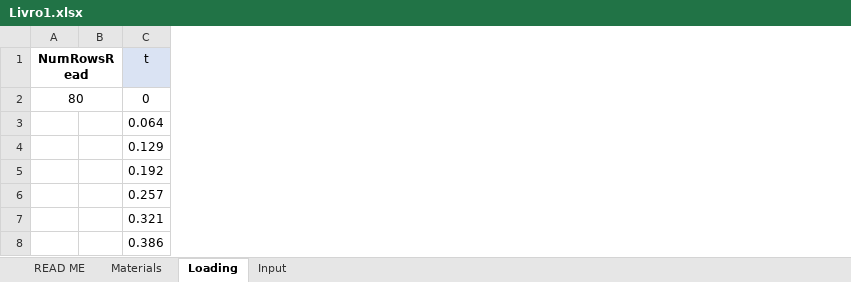
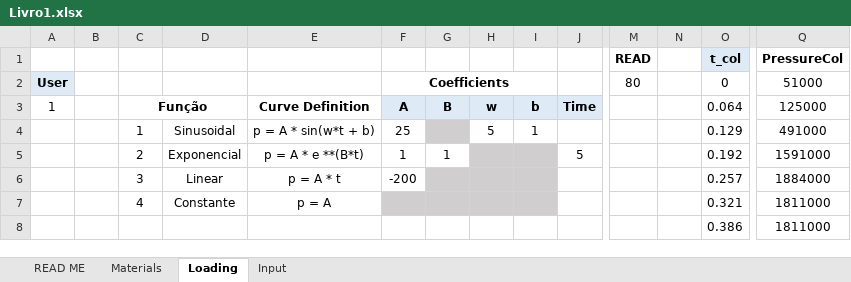
Before and after one commit to Migue1c/Estrutural, an Excel workbook: TESTE ATUALIZADO/Livro1.xlsx, sheet Loading, drawn as a sheet; only a part is shown, gaps mark what is left out; values as stored, in another font and other column widths than the file's, no borders; charts and pictures not drawn; removed rows and columns are numbered as before the commit, all else as after; rows hold the shown columns only; the diff covers the shown part only; the diff names each change by its address in the sheet, - before the commit and + after, or states it on an @@ line.

```diff
--- a/TESTE ATUALIZADO/Livro1.xlsx (sheet Loading)
+++ b/TESTE ATUALIZADO/Livro1.xlsx (sheet Loading)
+column A, rows 2-3: User | 1
+column B, empty
+column C, rows 3-7: Função | 1 | 2 | 3 | 4
+column D, rows 4-7: Sinusoidal | Exponencial | Linear | Constante
+column E, rows 3-7: Curve Definition | p = A * sin(w*t + b) | p = A * e **(B*t) | p = A * t | p = A
+column F, rows 2-6: Coefficients | A | 25 | 1 | -200
+column G, rows 3-5: B |  | 1
+column H, rows 3-4: w | 5
+column I, rows 3-4: b | 1
+column J, rows 3-5: Time |  | 5
+column Q, rows 2-8: 51000 | 125000 | 491000 | 1591000 | 1884000 | 1811000 | 1811000
-row 1: NumRowsRead |  | t
+row 1:  |  |  |  |  |  |  |  |  |  | READ |  | t_col | PressureCol
-A2:B2 merged
```
Also changed, not shown: 2 added columns elsewhere in this sheet, sheet Materials, sheet Input, formulas that keep their value, charts or pictures.
